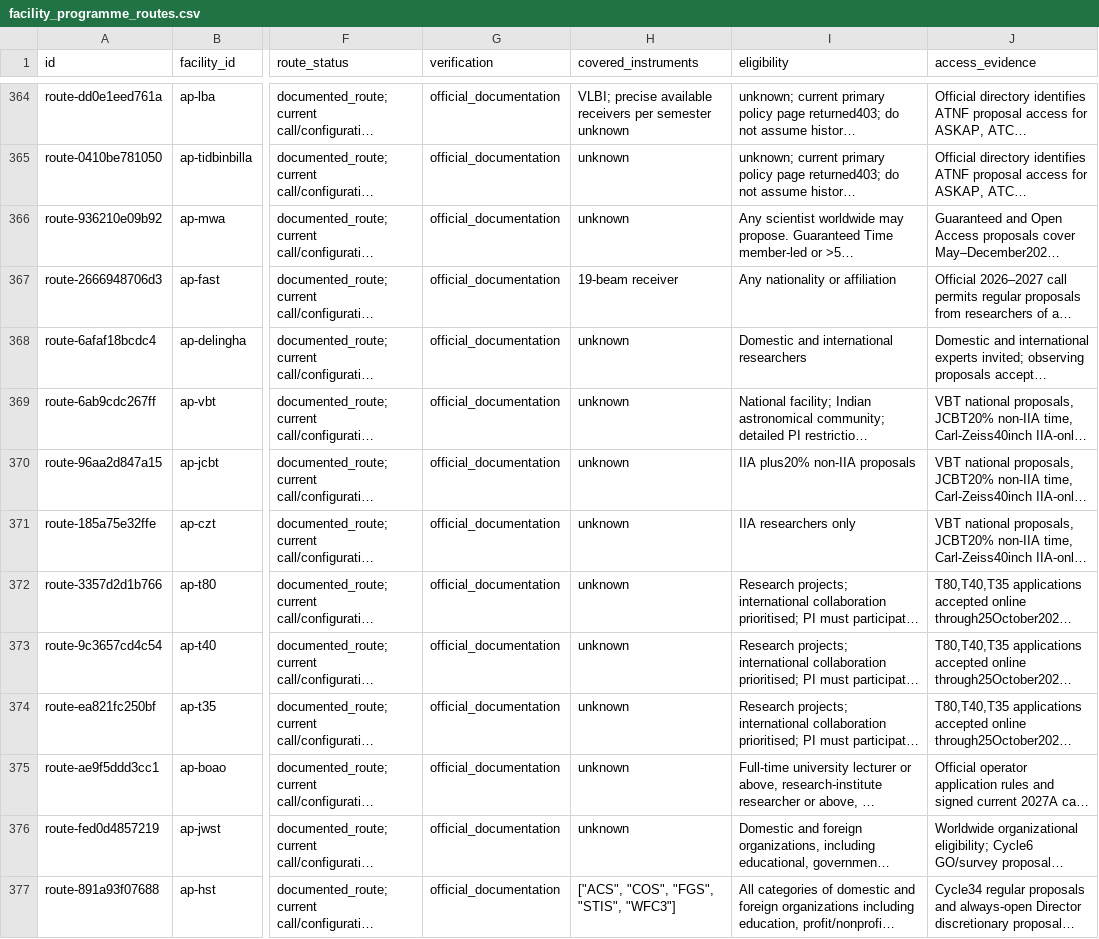
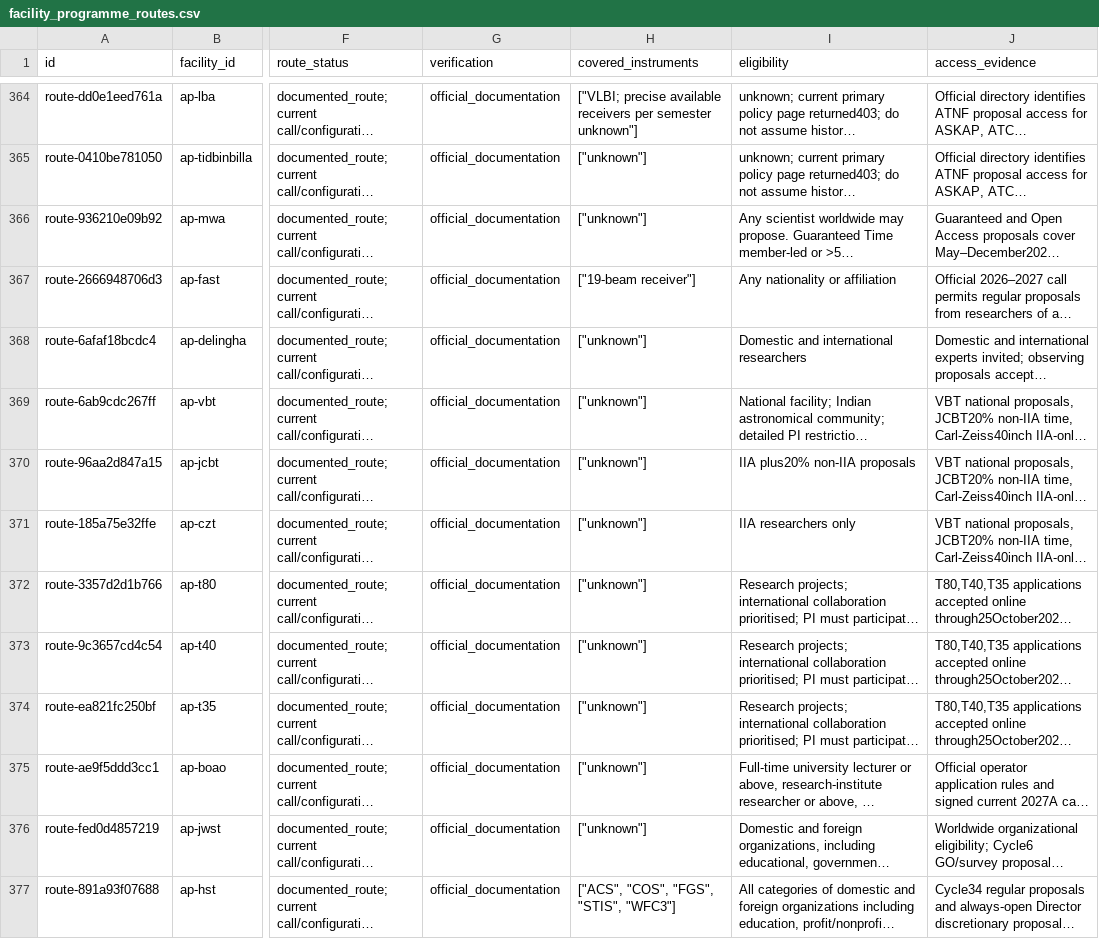
Before and after one commit to astro-lenny/skyeye-db, a CSV file: data/facility_programme_routes.csv, drawn as a sheet; only a part is shown, gaps mark what is left out; long unchanged cells end in …; the diff covers the shown part only; the diff names each change by its address in the sheet, - before the commit and + after, or states it on an @@ line.

```diff
--- a/data/facility_programme_routes.csv
+++ b/data/facility_programme_routes.csv
-H364 (covered_instruments): VLBI; precise available receivers per semester unknown
+H364 (covered_instruments): ["VLBI; precise available receivers per semester unknown"]
-H365:H366 (covered_instruments): unknown
+H365:H366 (covered_instruments): ["unknown"]
-H367 (covered_instruments): 19-beam receiver
+H367 (covered_instruments): ["19-beam receiver"]
-H368:H376 (covered_instruments): unknown
+H368:H376 (covered_instruments): ["unknown"]
```
Also changed, not shown: 126 edited cells elsewhere in this file, 9 other files.
